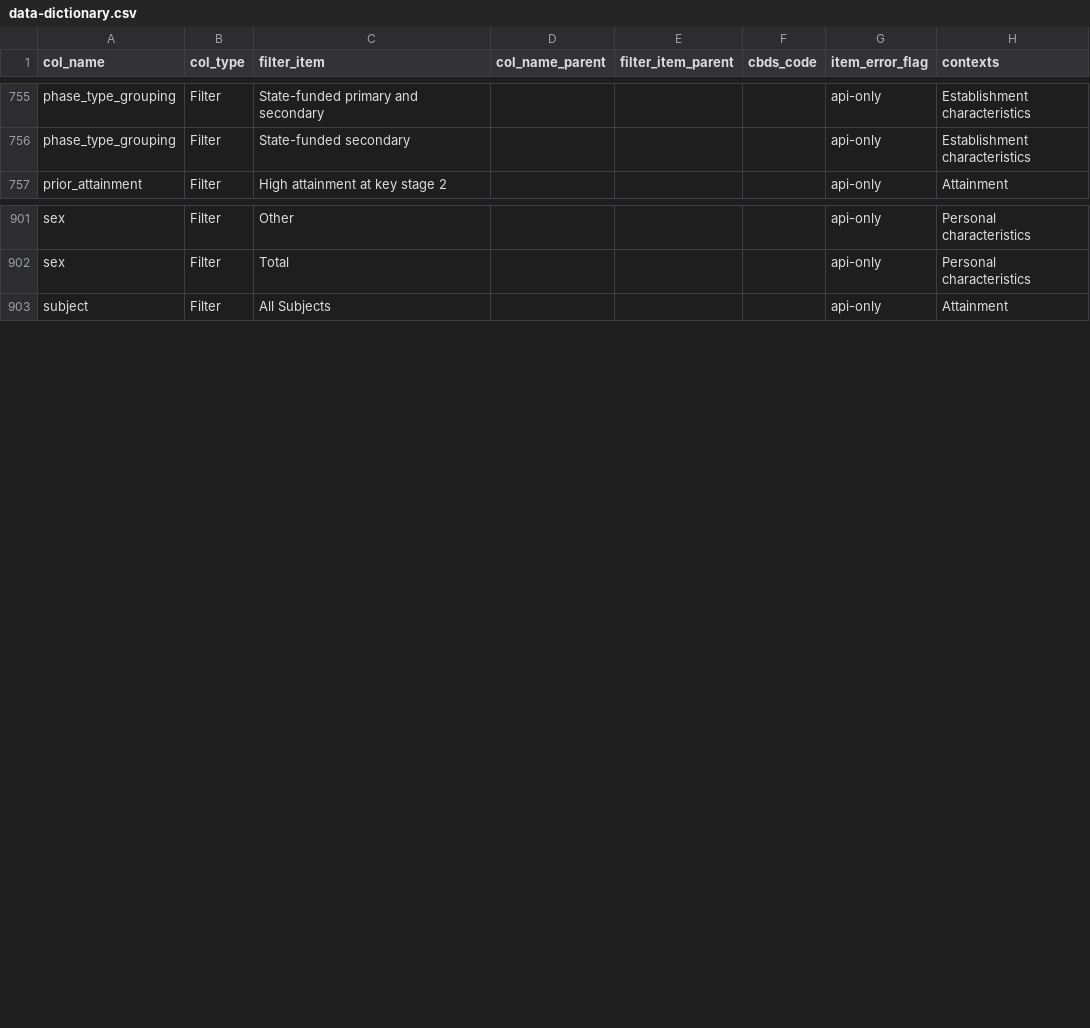
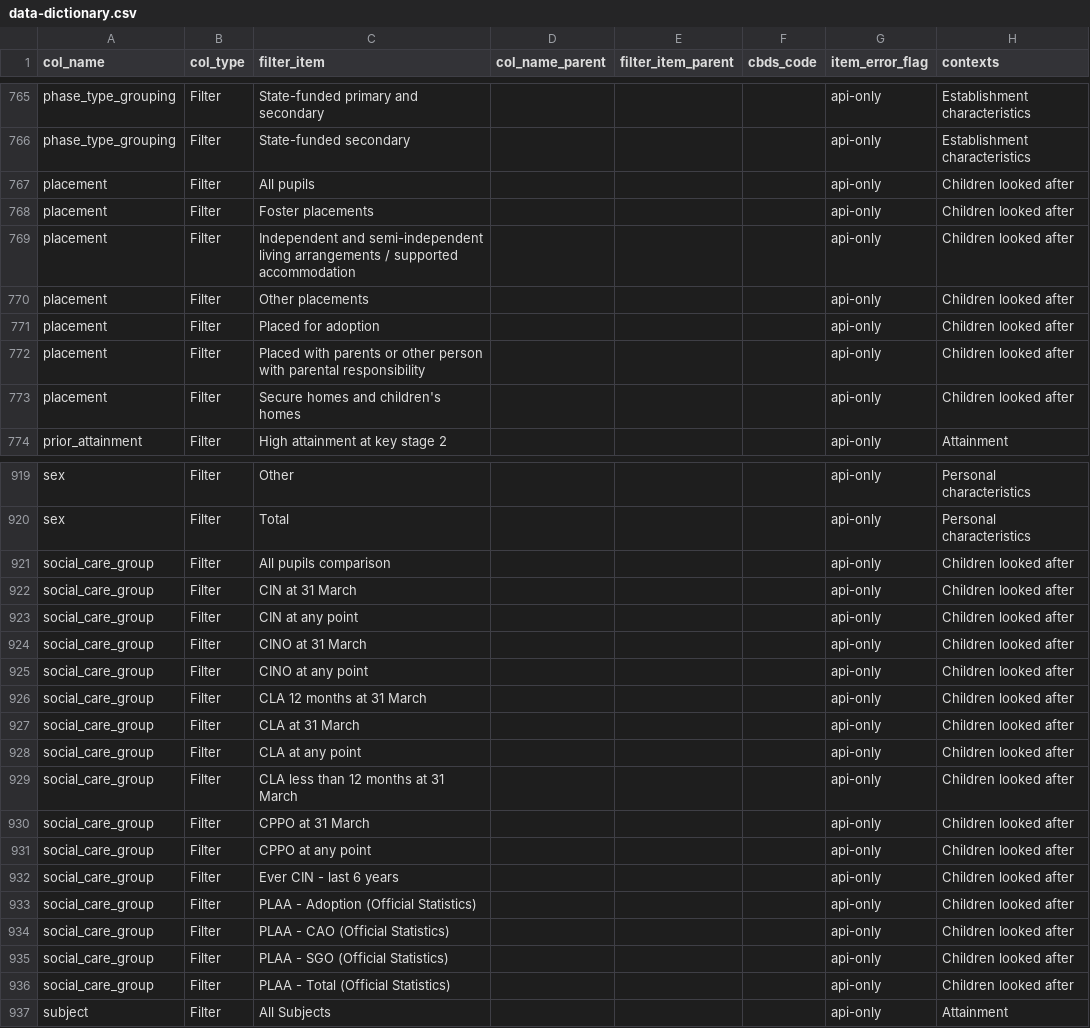
Before and after one commit to dfe-analytical-services/dfe-published-data-qa, a CSV file: data/data-dictionary.csv, drawn as a sheet; only a part is shown, gaps mark what is left out; the diff covers the shown part only; the diff names each change by its address in the sheet, - before the commit and + after, or states it on an @@ line.

Commit message:
Adding CIN CLA Outcome API filters and items (#180)
* Adding CIN CLA Outcome API filters and items

* removing apostrophe from data dictionary non-standard character test

* Correcting file path for data dictionary

```diff
--- a/data/data-dictionary.csv
+++ b/data/data-dictionary.csv
+row 767: placement | Filter | All pupils |  |  |  | api-only | Children looked after
+row 768: placement | Filter | Foster placements |  |  |  | api-only | Children looked after
+row 769: placement | Filter | Independent and semi-independent living arrangements / supported accommodation |  |  |  | api-only | Children looked after
+row 770: placement | Filter | Other placements |  |  |  | api-only | Children looked after
+row 771: placement | Filter | Placed for adoption |  |  |  | api-only | Children looked after
+row 772: placement | Filter | Placed with parents or other person with parental responsibility |  |  |  | api-only | Children looked after
+row 773: placement | Filter | Secure homes and children's homes |  |  |  | api-only | Children looked after
+row 921: social_care_group | Filter | All pupils comparison |  |  |  | api-only | Children looked after
+row 922: social_care_group | Filter | CIN at 31 March |  |  |  | api-only | Children looked after
+row 923: social_care_group | Filter | CIN at any point |  |  |  | api-only | Children looked after
+row 924: social_care_group | Filter | CINO at 31 March |  |  |  | api-only | Children looked after
+row 925: social_care_group | Filter | CINO at any point |  |  |  | api-only | Children looked after
+row 926: social_care_group | Filter | CLA 12 months at 31 March |  |  |  | api-only | Children looked after
+row 927: social_care_group | Filter | CLA at 31 March |  |  |  | api-only | Children looked after
+row 928: social_care_group | Filter | CLA at any point |  |  |  | api-only | Children looked after
+row 929: social_care_group | Filter | CLA less than 12 months at 31 March |  |  |  | api-only | Children looked after
+row 930: social_care_group | Filter | CPPO at 31 March |  |  |  | api-only | Children looked after
+row 931: social_care_group | Filter | CPPO at any point |  |  |  | api-only | Children looked after
+row 932: social_care_group | Filter | Ever CIN - last 6 years |  |  |  | api-only | Children looked after
+row 933: social_care_group | Filter | PLAA - Adoption (Official Statistics) |  |  |  | api-only | Children looked after
+row 934: social_care_group | Filter | PLAA - CAO (Official Statistics) |  |  |  | api-only | Children looked after
+row 935: social_care_group | Filter | PLAA - SGO (Official Statistics) |  |  |  | api-only | Children looked after
+row 936: social_care_group | Filter | PLAA - Total (Official Statistics) |  |  |  | api-only | Children looked after
```
Also changed, not shown: 11 added rows and 7 edited cells elsewhere in this file, 2 other files.
